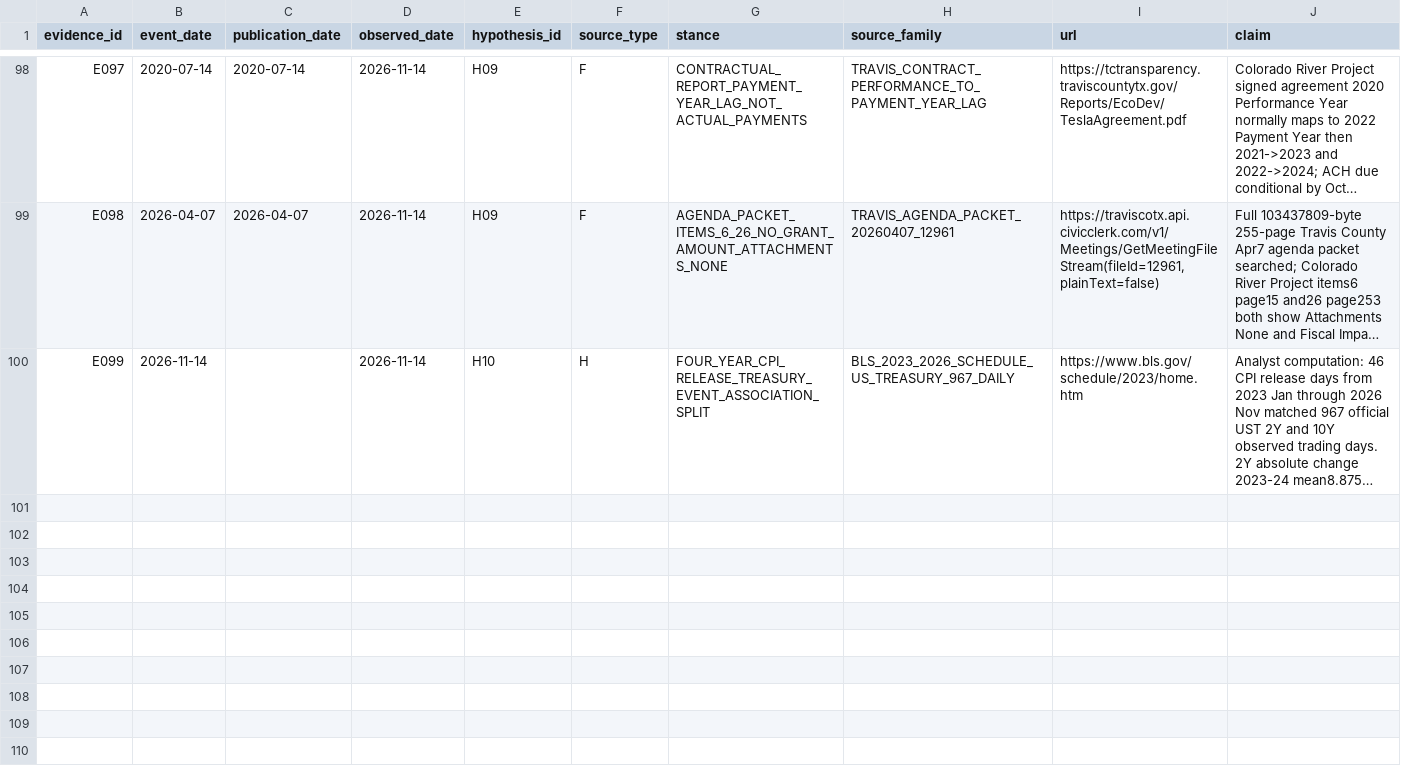
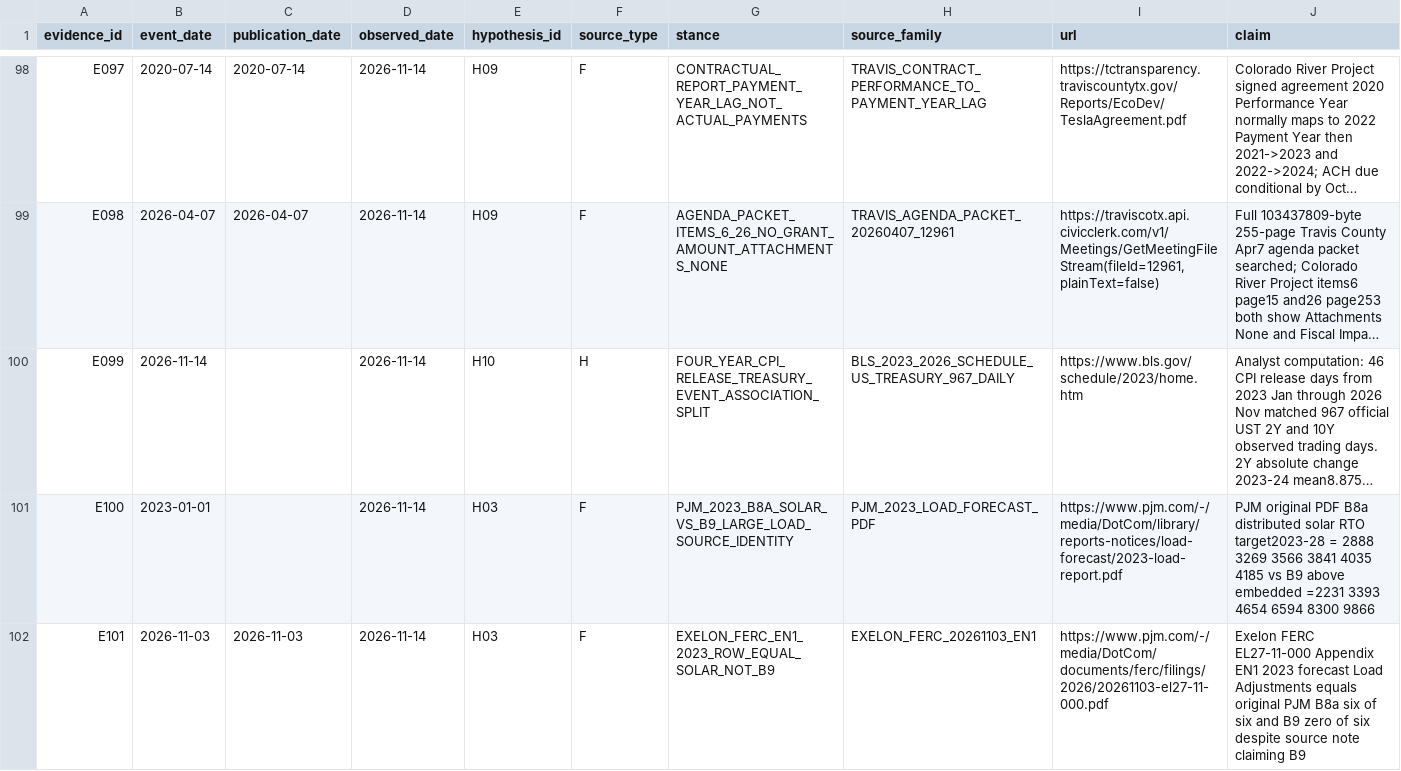
Before and after one commit to fweiger/AI_book, a CSV file: topics/us-2026-midterms-policy-ai-2029/data/evidence_events.csv, drawn as a sheet; only a part is shown, gaps mark what is left out; long unchanged cells end in …; rows hold the shown columns only; the diff covers the shown part only; the diff names each change by its address in the sheet, - before the commit and + after, or states it on an @@ line.

Commit message:
research(TOPIC-011 H03): verify FERC Exelon EN1 2023 solar-vs-load table mismatch preserving concurrent H09/H10 changes

```diff
--- a/topics/us-2026-midterms-policy-ai-2029/data/evidence_events.csv
+++ b/topics/us-2026-midterms-policy-ai-2029/data/evidence_events.csv
+row 101: E100 | 2023-01-01 |  | 2026-11-14 | H03 | F | PJM_2023_B8A_SOLAR_VS_B9_LARGE_LOAD_SOURCE_IDENTITY | PJM_2023_LOAD_FORECAST_PDF | https://www.pjm.com/-/media/DotCom/library/reports-notices/load-forecast/2023-load-report.pdf | PJM original PDF B8a distributed solar RTO target2023-28 = 2888 3269 3566 3841 4035 4185 vs B9 above embedded =2231 3393 4654 6594 8300 9866
+row 102: E101 | 2026-11-03 | 2026-11-03 | 2026-11-14 | H03 | F | EXELON_FERC_EN1_2023_ROW_EQUAL_SOLAR_NOT_B9 | EXELON_FERC_20261103_EN1 | https://www.pjm.com/-/media/DotCom/documents/ferc/filings/2026/20261103-el27-11-000.pdf | Exelon FERC EL27-11-000 Appendix EN1 2023 forecast Load Adjustments equals original PJM B8a six of six and B9 zero of six despite source note claiming B9
```
Also changed, not shown: 2 added rows elsewhere in this file, topics/us-2026-midterms-policy-ai-2029/metrics/catalog.csv, topics/us-2026-midterms-policy-ai-2029/metrics/linkages.csv, 15 other files.
